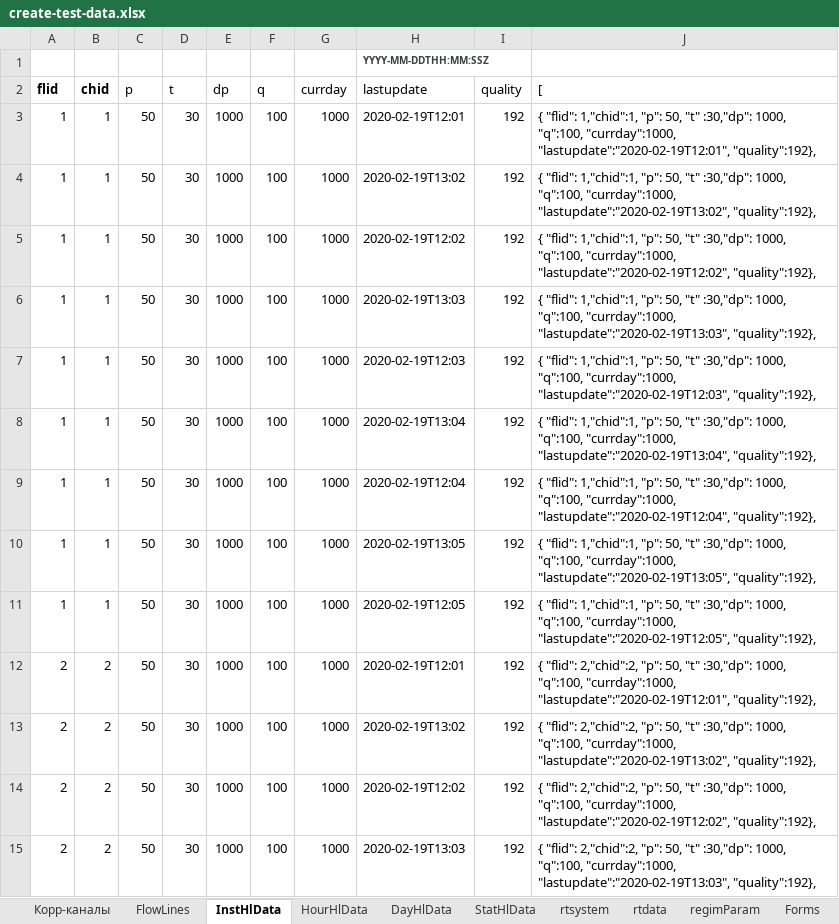
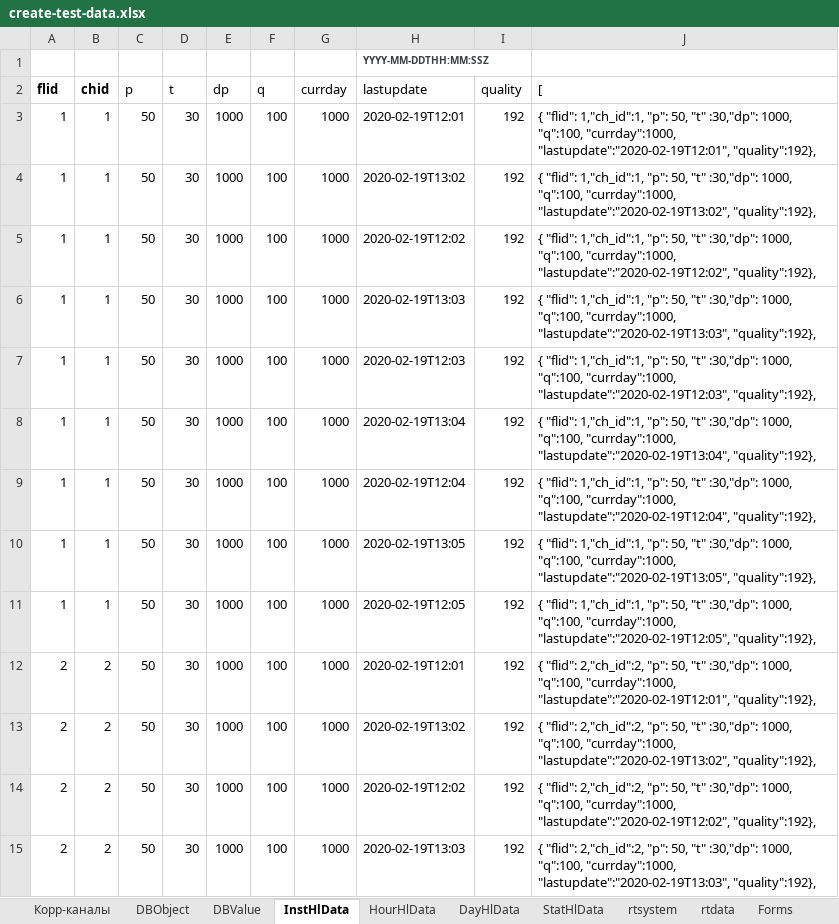
Before and after one commit to alehandro-777/oask-gtp-webapi, an Excel workbook: xls/create-test-data.xlsx, sheet InstHlData, drawn as a sheet; only a part is shown; values as stored, in another font and other column widths than the file's, no borders; the diff covers the shown part only; the diff names each change by its address in the sheet, - before the commit and + after, or states it on an @@ line.

```diff
--- a/xls/create-test-data.xlsx (sheet InstHlData)
+++ b/xls/create-test-data.xlsx (sheet InstHlData)
-sheet tab: FlowLines
+sheet tab: DBObject
-sheet tab: regimParam
+sheet tab: DBValue
-J3 ([): { "flid": 1,"chid":1, "p": 50,…
+J3 ([): { "flid": 1,"ch_id":1, "p": 50,…
-J4 ([): { "flid": 1,"chid":1, "p": 50,…
+J4 ([): { "flid": 1,"ch_id":1, "p": 50,…
-J5 ([): { "flid": 1,"chid":1, "p": 50,…
+J5 ([): { "flid": 1,"ch_id":1, "p": 50,…
-J6 ([): { "flid": 1,"chid":1, "p": 50,…
+J6 ([): { "flid": 1,"ch_id":1, "p": 50,…
-J7 ([): { "flid": 1,"chid":1, "p": 50,…
+J7 ([): { "flid": 1,"ch_id":1, "p": 50,…
-J8 ([): { "flid": 1,"chid":1, "p": 50,…
+J8 ([): { "flid": 1,"ch_id":1, "p": 50,…
-J9 ([): { "flid": 1,"chid":1, "p": 50,…
+J9 ([): { "flid": 1,"ch_id":1, "p": 50,…
-J10 ([): { "flid": 1,"chid":1, "p": 50,…
+J10 ([): { "flid": 1,"ch_id":1, "p": 50,…
-J11 ([): { "flid": 1,"chid":1, "p": 50,…
+J11 ([): { "flid": 1,"ch_id":1, "p": 50,…
-J12 ([): { "flid": 2,"chid":2, "p": 50,…
+J12 ([): { "flid": 2,"ch_id":2, "p": 50,…
-J13 ([): { "flid": 2,"chid":2, "p": 50,…
+J13 ([): { "flid": 2,"ch_id":2, "p": 50,…
-J14 ([): { "flid": 2,"chid":2, "p": 50,…
+J14 ([): { "flid": 2,"ch_id":2, "p": 50,…
-J15 ([): { "flid": 2,"chid":2, "p": 50,…
+J15 ([): { "flid": 2,"ch_id":2, "p": 50,…
```
Also changed, not shown: 23 edited cells elsewhere in this sheet, sheet DBObject, sheet HourHlData, sheet StatHlData, sheet DayHlData, hidden cells, 8 other files.
